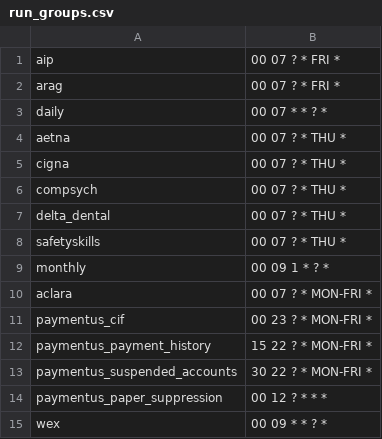
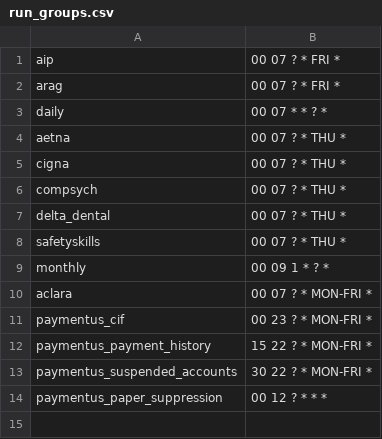
Before and after one commit to cityofasheville/bedrock2, a CSV file: src/db/bedrock-db-data/data/run_groups.csv, drawn as a sheet.

```diff
--- a/src/db/bedrock-db-data/data/run_groups.csv
+++ b/src/db/bedrock-db-data/data/run_groups.csv
@@ -14,2 +14 @@
 "paymentus_paper_suppression","00 12 ? * * *"
-"wex","00 09 * * ? *"
```
Also changed, not shown: 5 other files.
